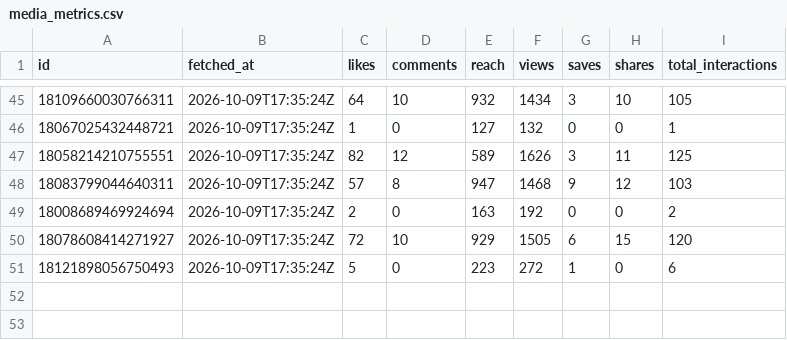
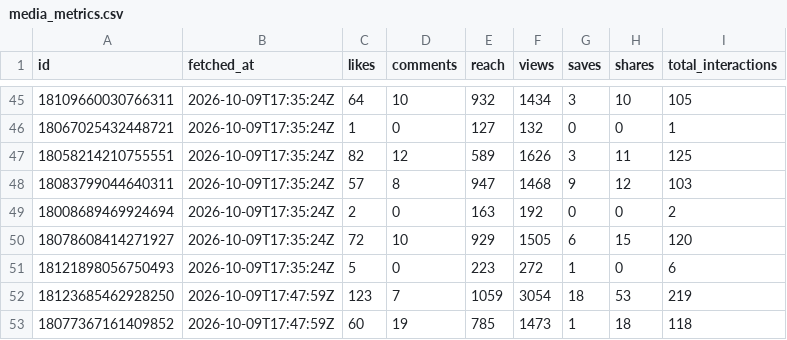
Before and after one commit to LokmaneDaoudi/ig-analytics, a CSV file: data/media_metrics.csv, drawn as a sheet; only a part is shown, gaps mark what is left out; the diff names each change by its address in the sheet, - before the commit and + after, or states it on an @@ line.

Commit message:
Update analytics data

```diff
--- a/data/media_metrics.csv
+++ b/data/media_metrics.csv
+row 52: 18123685462928250 | 2026-10-09T17:47:59Z | 123 | 7 | 1059 | 3054 | 18 | 53 | 219
+row 53: 18077367161409852 | 2026-10-09T17:47:59Z | 60 | 19 | 785 | 1473 | 1 | 18 | 118
```
Also changed, not shown: 1 other file.
